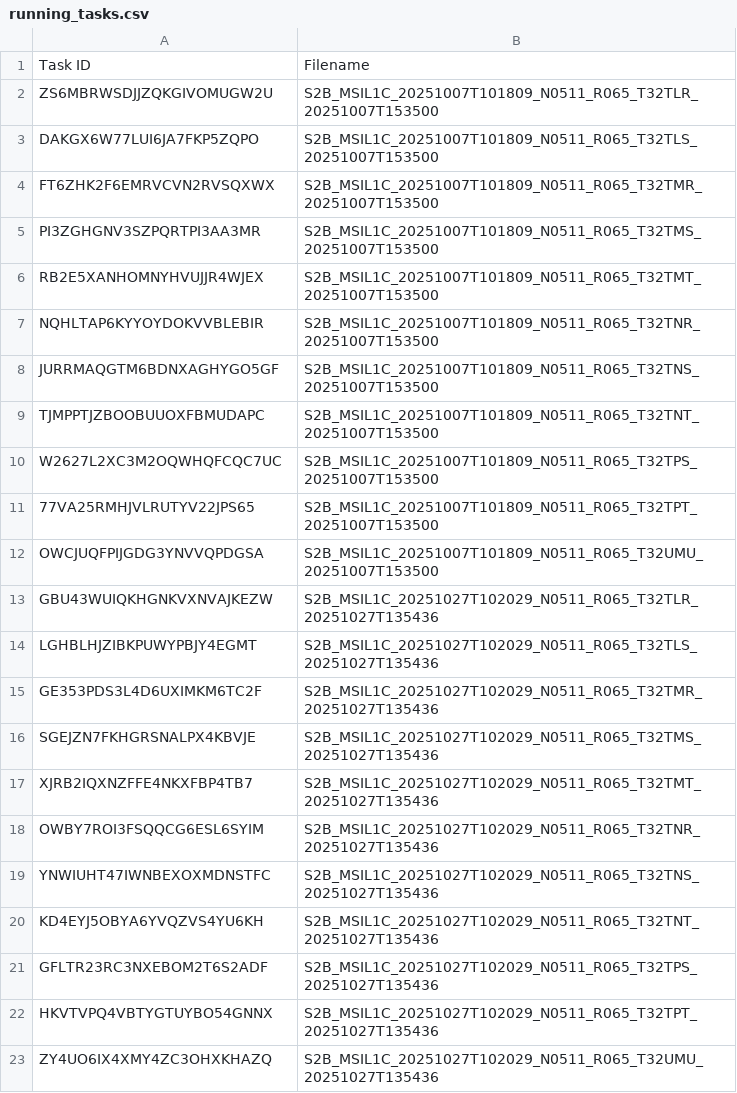
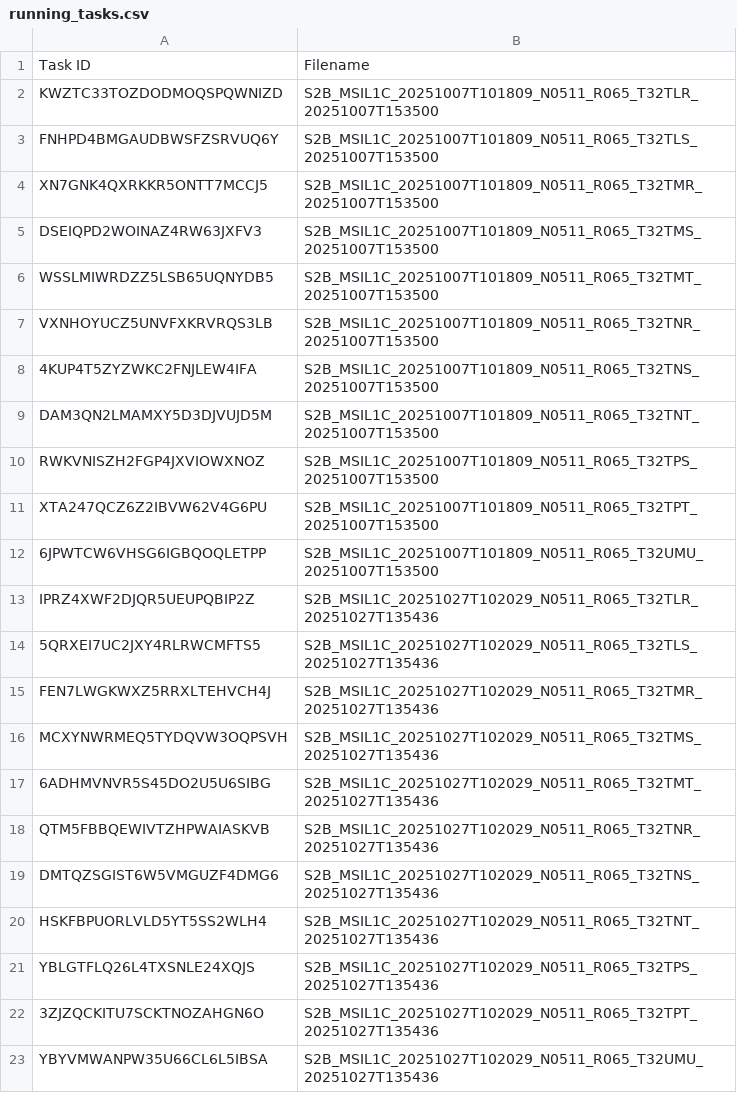
Before and after one commit to swisstopo/topo-satromo-v2, a CSV file: processing/running_tasks.csv, drawn as a sheet.

Commit message:
Processing files done

```diff
--- a/processing/running_tasks.csv
+++ b/processing/running_tasks.csv
@@ -1,23 +1,23 @@
 Task ID,Filename
-ZS6MBRWSDJJZQKGIVOMUGW2U,S2B_MSIL1C_20251007T101809_N0511_R065_T32TLR_20251007T153500
-DAKGX6W77LUI6JA7FKP5ZQPO,S2B_MSIL1C_20251007T101809_N0511_R065_T32TLS_20251007T153500
-FT6ZHK2F6EMRVCVN2RVSQXWX,S2B_MSIL1C_20251007T101809_N0511_R065_T32TMR_20251007T153500
-PI3ZGHGNV3SZPQRTPI3AA3MR,S2B_MSIL1C_20251007T101809_N0511_R065_T32TMS_20251007T153500
-RB2E5XANHOMNYHVUJJR4WJEX,S2B_MSIL1C_20251007T101809_N0511_R065_T32TMT_20251007T153500
-NQHLTAP6KYYOYDOKVVBLEBIR,S2B_MSIL1C_20251007T101809_N0511_R065_T32TNR_20251007T153500
-JURRMAQGTM6BDNXAGHYGO5GF,S2B_MSIL1C_20251007T101809_N0511_R065_T32TNS_20251007T153500
-TJMPPTJZBOOBUUOXFBMUDAPC,S2B_MSIL1C_20251007T101809_N0511_R065_T32TNT_20251007T153500
-W2627L2XC3M2OQWHQFCQC7UC,S2B_MSIL1C_20251007T101809_N0511_R065_T32TPS_20251007T153500
-77VA25RMHJVLRUTYV22JPS65,S2B_MSIL1C_20251007T101809_N0511_R065_T32TPT_20251007T153500
-OWCJUQFPIJGDG3YNVVQPDGSA,S2B_MSIL1C_20251007T101809_N0511_R065_T32UMU_20251007T153500
-GBU43WUIQKHGNKVXNVAJKEZW,S2B_MSIL1C_20251027T102029_N0511_R065_T32TLR_20251027T135436
-LGHBLHJZIBKPUWYPBJY4EGMT,S2B_MSIL1C_20251027T102029_N0511_R065_T32TLS_20251027T135436
-GE353PDS3L4D6UXIMKM6TC2F,S2B_MSIL1C_20251027T102029_N0511_R065_T32TMR_20251027T135436
-SGEJZN7FKHGRSNALPX4KBVJE,S2B_MSIL1C_20251027T102029_N0511_R065_T32TMS_20251027T135436
-XJRB2IQXNZFFE4NKXFBP4TB7,S2B_MSIL1C_20251027T102029_N0511_R065_T32TMT_20251027T135436
-OWBY7ROI3FSQQCG6ESL6SYIM,S2B_MSIL1C_20251027T102029_N0511_R065_T32TNR_20251027T135436
-YNWIUHT47IWNBEXOXMDNSTFC,S2B_MSIL1C_20251027T102029_N0511_R065_T32TNS_20251027T135436
-KD4EYJ5OBYA6YVQZVS4YU6KH,S2B_MSIL1C_20251027T102029_N0511_R065_T32TNT_20251027T135436
-GFLTR23RC3NXEBOM2T6S2ADF,S2B_MSIL1C_20251027T102029_N0511_R065_T32TPS_20251027T135436
-HKVTVPQ4VBTYGTUYBO54GNNX,S2B_MSIL1C_20251027T102029_N0511_R065_T32TPT_20251027T135436
-ZY4UO6IX4XMY4ZC3OHXKHAZQ,S2B_MSIL1C_20251027T102029_N0511_R065_T32UMU_20251027T135436
+KWZTC33TOZDODMOQSPQWNIZD,S2B_MSIL1C_20251007T101809_N0511_R065_T32TLR_20251007T153500
+FNHPD4BMGAUDBWSFZSRVUQ6Y,S2B_MSIL1C_20251007T101809_N0511_R065_T32TLS_20251007T153500
+XN7GNK4QXRKKR5ONTT7MCCJ5,S2B_MSIL1C_20251007T101809_N0511_R065_T32TMR_20251007T153500
+DSEIQPD2WOINAZ4RW63JXFV3,S2B_MSIL1C_20251007T101809_N0511_R065_T32TMS_20251007T153500
+WSSLMIWRDZZ5LSB65UQNYDB5,S2B_MSIL1C_20251007T101809_N0511_R065_T32TMT_20251007T153500
+VXNHOYUCZ5UNVFXKRVRQS3LB,S2B_MSIL1C_20251007T101809_N0511_R065_T32TNR_20251007T153500
+4KUP4T5ZYZWKC2FNJLEW4IFA,S2B_MSIL1C_20251007T101809_N0511_R065_T32TNS_20251007T153500
+DAM3QN2LMAMXY5D3DJVUJD5M,S2B_MSIL1C_20251007T101809_N0511_R065_T32TNT_20251007T153500
+RWKVNISZH2FGP4JXVIOWXNOZ,S2B_MSIL1C_20251007T101809_N0511_R065_T32TPS_20251007T153500
+XTA247QCZ6Z2IBVW62V4G6PU,S2B_MSIL1C_20251007T101809_N0511_R065_T32TPT_20251007T153500
+6JPWTCW6VHSG6IGBQOQLETPP,S2B_MSIL1C_20251007T101809_N0511_R065_T32UMU_20251007T153500
+IPRZ4XWF2DJQR5UEUPQBIP2Z,S2B_MSIL1C_20251027T102029_N0511_R065_T32TLR_20251027T135436
+5QRXEI7UC2JXY4RLRWCMFTS5,S2B_MSIL1C_20251027T102029_N0511_R065_T32TLS_20251027T135436
+FEN7LWGKWXZ5RRXLTEHVCH4J,S2B_MSIL1C_20251027T102029_N0511_R065_T32TMR_20251027T135436
+MCXYNWRMEQ5TYDQVW3OQPSVH,S2B_MSIL1C_20251027T102029_N0511_R065_T32TMS_20251027T135436
+6ADHMVNVR5S45DO2U5U6SIBG,S2B_MSIL1C_20251027T102029_N0511_R065_T32TMT_20251027T135436
+QTM5FBBQEWIVTZHPWAIASKVB,S2B_MSIL1C_20251027T102029_N0511_R065_T32TNR_20251027T135436
+DMTQZSGIST6W5VMGUZF4DMG6,S2B_MSIL1C_20251027T102029_N0511_R065_T32TNS_20251027T135436
+HSKFBPUORLVLD5YT5SS2WLH4,S2B_MSIL1C_20251027T102029_N0511_R065_T32TNT_20251027T135436
+YBLGTFLQ26L4TXSNLE24XQJS,S2B_MSIL1C_20251027T102029_N0511_R065_T32TPS_20251027T135436
+3ZJZQCKITU7SCKTNOZAHGN6O,S2B_MSIL1C_20251027T102029_N0511_R065_T32TPT_20251027T135436
+YBYVMWANPW35U66CL6L5IBSA,S2B_MSIL1C_20251027T102029_N0511_R065_T32UMU_20251027T135436
```
Also changed, not shown: 22 other files.
